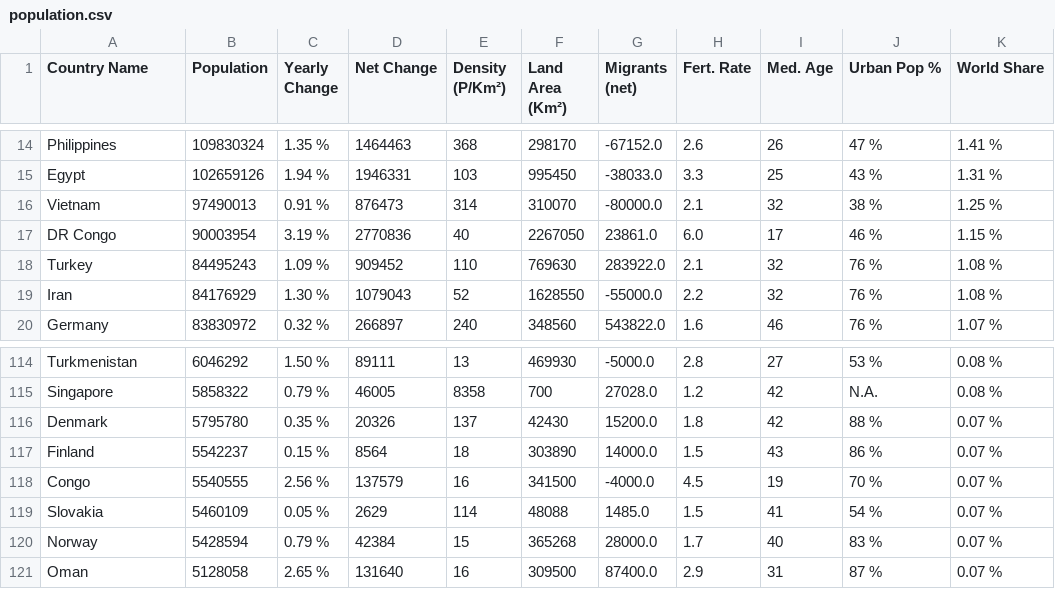
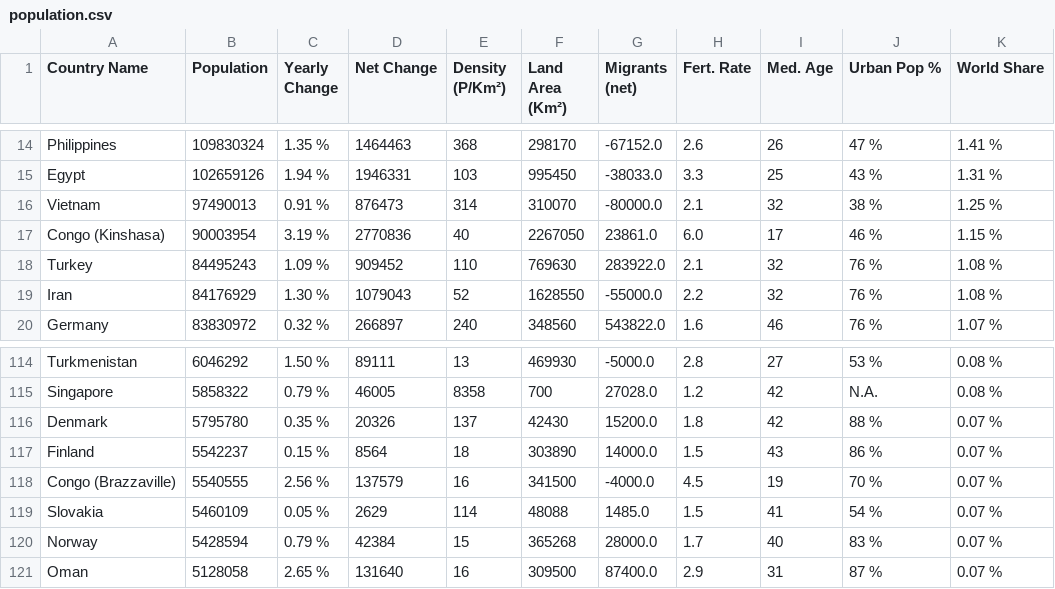
Before and after one commit to nakinetonir/datasets, a CSV file: population.csv, drawn as a sheet; only a part is shown, gaps mark what is left out.

Commit message:
Update population.csv

```diff
--- a/population.csv
+++ b/population.csv
@@ -16,3 +16,3 @@ Egypt,102659126,1.94 %,1946331,103,995450,-38033.0,3.3,25,43 %,1.31 %
 Vietnam,97490013,0.91 %,876473,314,310070,-80000.0,2.1,32,38 %,1.25 %
-DR Congo,90003954,3.19 %,2770836,40,2267050,23861.0,6.0,17,46 %,1.15 %
+Congo (Kinshasa),90003954,3.19 %,2770836,40,2267050,23861.0,6.0,17,46 %,1.15 %
 Turkey,84495243,1.09 %,909452,110,769630,283922.0,2.1,32,76 %,1.08 %
@@ -117,3 +117,3 @@ Denmark,5795780,0.35 %,20326,137,42430,15200.0,1.8,42,88 %,0.07 %
 Finland,5542237,0.15 %,8564,18,303890,14000.0,1.5,43,86 %,0.07 %
-Congo,5540555,2.56 %,137579,16,341500,-4000.0,4.5,19,70 %,0.07 %
+Congo (Brazzaville),5540555,2.56 %,137579,16,341500,-4000.0,4.5,19,70 %,0.07 %
 Slovakia,5460109,0.05 %,2629,114,48088,1485.0,1.5,41,54 %,0.07 %
```
